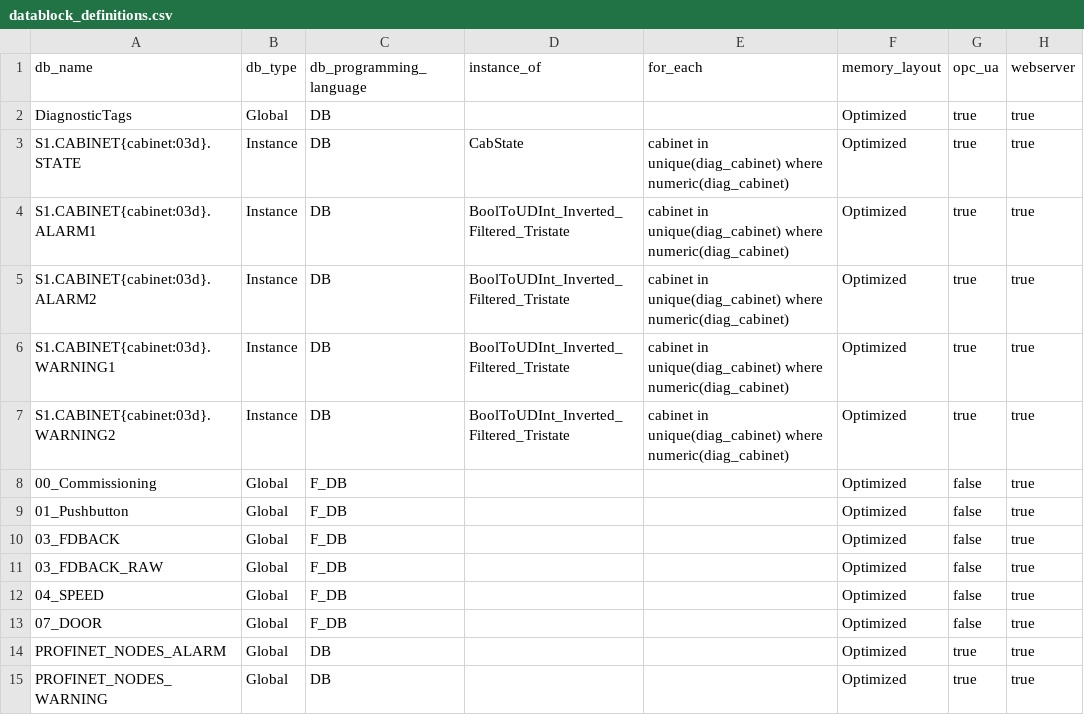
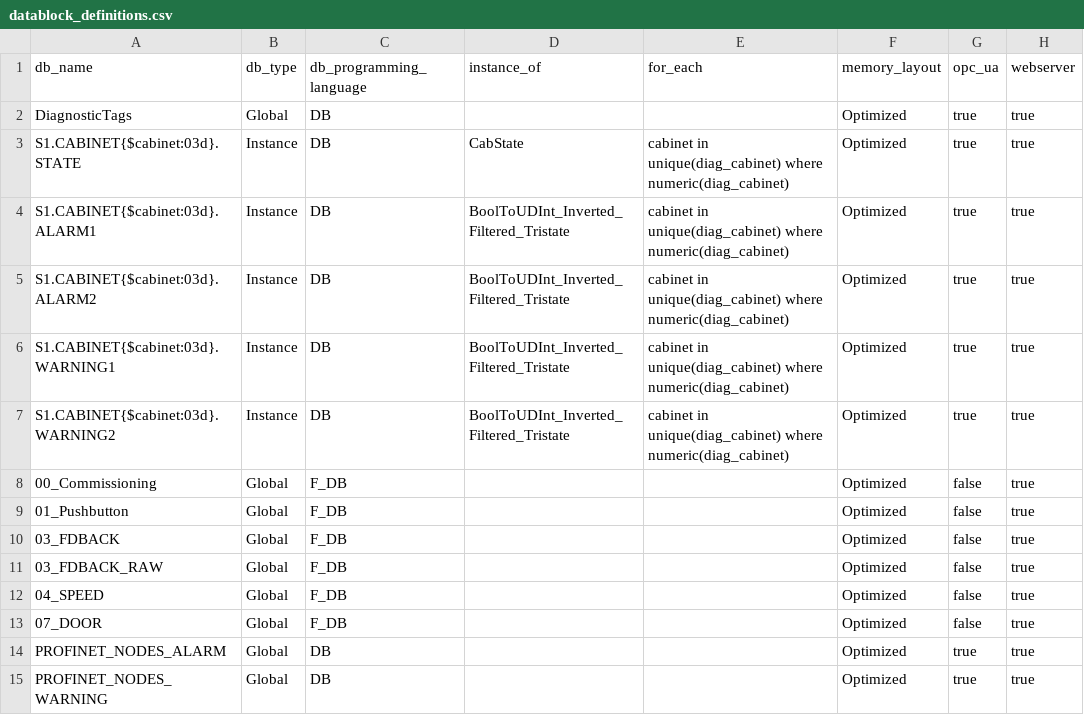
Before and after one commit to thebdr/Openn2, a CSV file: Pipeline4App/config_project/datablocks/datablock_definitions.csv, drawn as a sheet; only a part is shown; the diff names each change by its address in the sheet, - before the commit and + after, or states it on an @@ line.

```diff
--- a/Pipeline4App/config_project/datablocks/datablock_definitions.csv
+++ b/Pipeline4App/config_project/datablocks/datablock_definitions.csv
-A3 (db_name): S1.CABINET{cabinet:03d}.STATE
+A3 (db_name): S1.CABINET{$cabinet:03d}.STATE
-A4 (db_name): S1.CABINET{cabinet:03d}.ALARM1
+A4 (db_name): S1.CABINET{$cabinet:03d}.ALARM1
-A5 (db_name): S1.CABINET{cabinet:03d}.ALARM2
+A5 (db_name): S1.CABINET{$cabinet:03d}.ALARM2
-A6 (db_name): S1.CABINET{cabinet:03d}.WARNING1
+A6 (db_name): S1.CABINET{$cabinet:03d}.WARNING1
-A7 (db_name): S1.CABINET{cabinet:03d}.WARNING2
+A7 (db_name): S1.CABINET{$cabinet:03d}.WARNING2
```
Also changed, not shown: Pipeline4App/config_project/datablocks/datablock_elements.csv, 4 other files.
